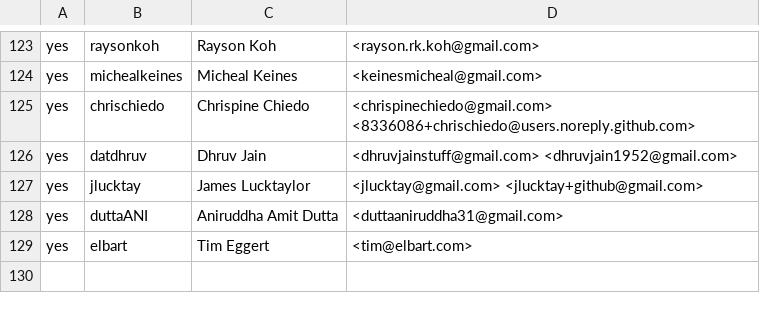
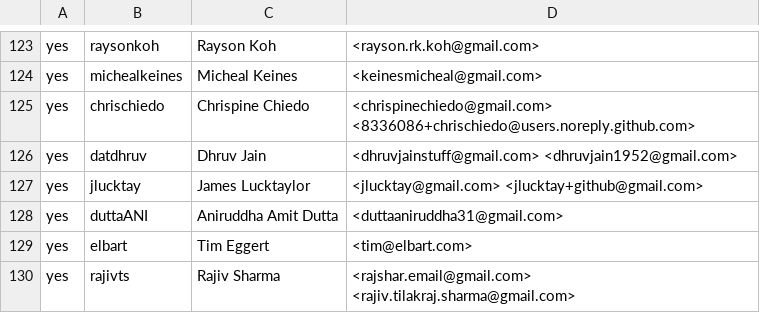
Before and after one commit to rjtch/ockam-contributors, a CSV file: CONTRIBUTORS.csv, drawn as a sheet; only a part is shown, gaps mark what is left out.

Commit message:
Added name and email to contributors list

```diff
--- a/CONTRIBUTORS.csv
+++ b/CONTRIBUTORS.csv
@@ -129 +129,2 @@ yes,duttaANI,Aniruddha Amit Dutta,<duttaaniruddha31@gmail.com>
 yes,elbart,Tim Eggert,<tim@elbart.com>
+yes,rajivts,Rajiv Sharma,<rajshar.email@gmail.com> <rajiv.tilakraj.sharma@gmail.com>
```
